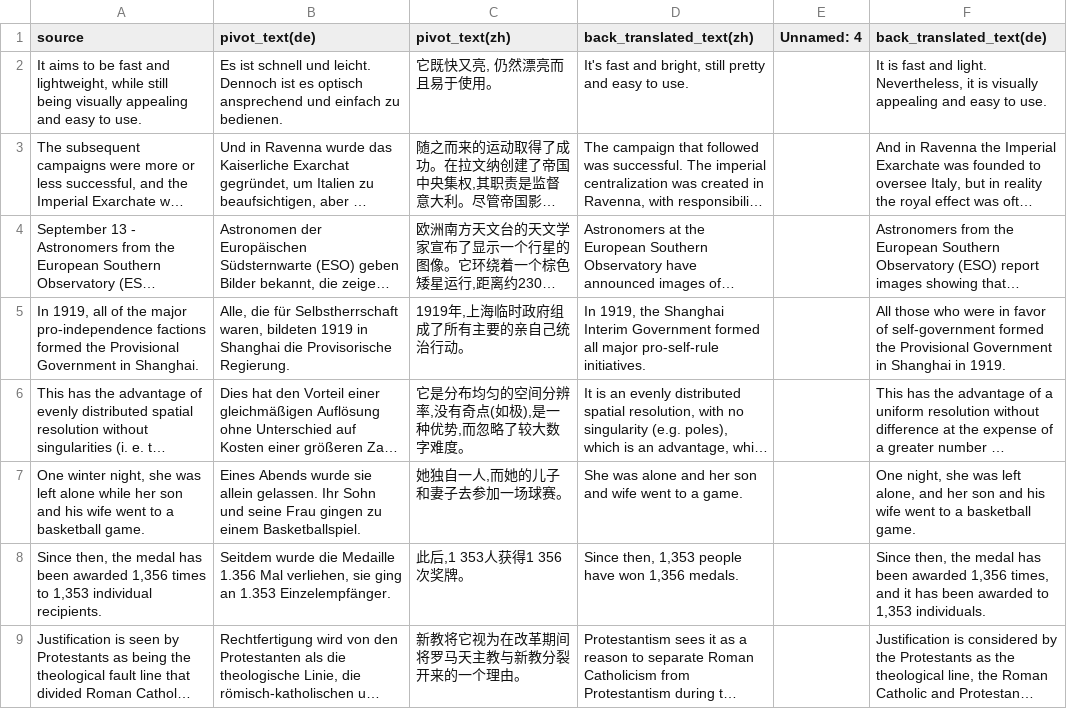
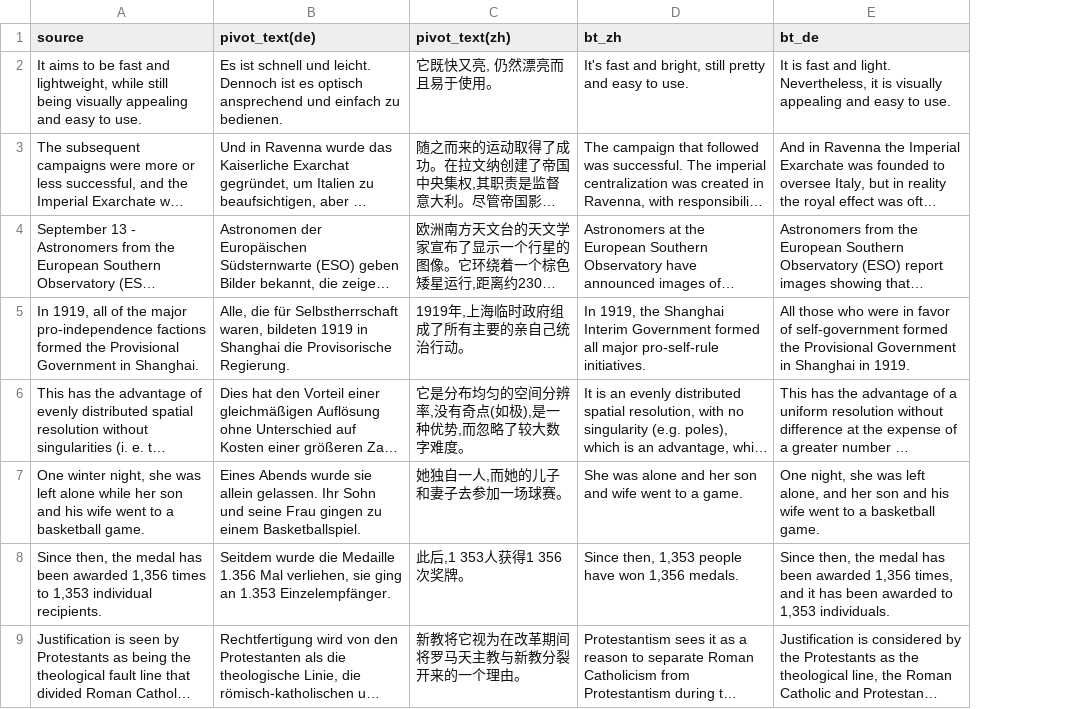
Before and after one commit to yueouLi/bt-rater02, a CSV file: bt_batch_02.csv, drawn as a sheet; only a part is shown; long unchanged cells end in …; removed rows and columns are numbered as before the commit, all else as after; the diff names each change by its address in the sheet, - before the commit and + after, or states it on an @@ line.

```diff
--- a/bt_batch_02.csv
+++ b/bt_batch_02.csv
-column E (Unnamed: 4), empty
-D1: back_translated_text(zh)
+D1: bt_zh
-E1: back_translated_text(de)
+E1: bt_de
```
Also changed, not shown: 1 other file.
